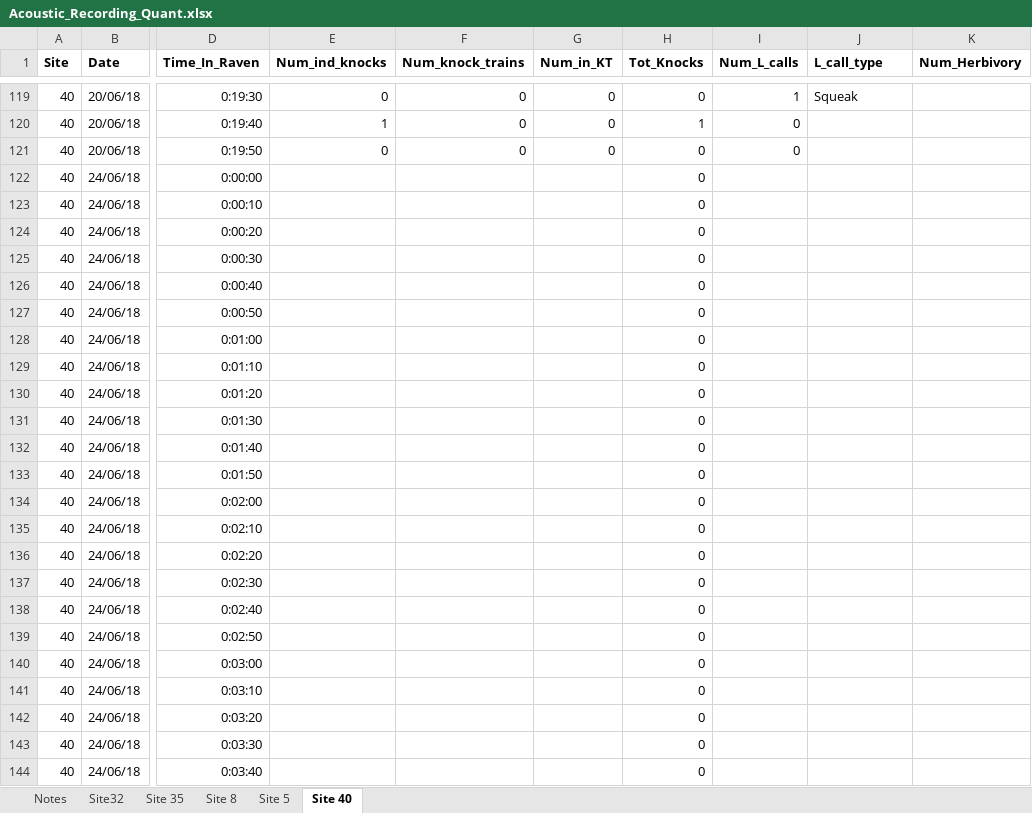
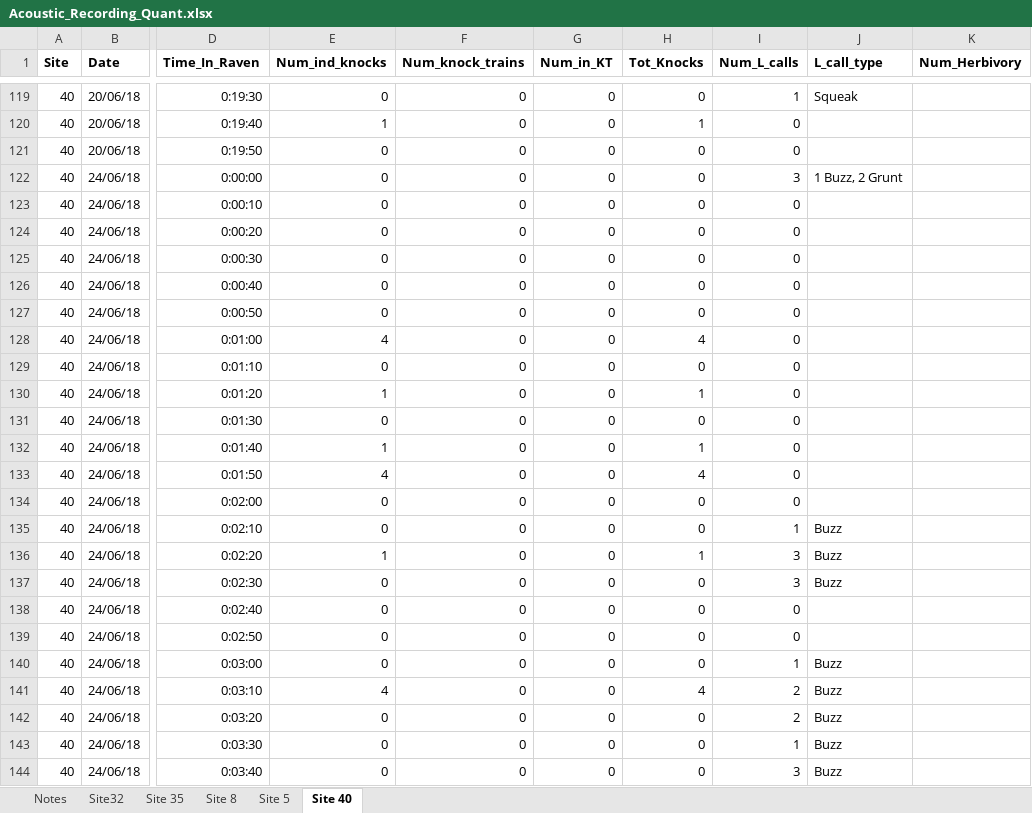
Before and after one commit to baumlab/Sean_Fish_Acoustics17-18, an Excel workbook: Raw_Data/Acoustic_Recording_Quant.xlsx, sheet Site 40, drawn as a sheet; only a part is shown, gaps mark what is left out; values as stored, in another font and other column widths than the file's, no borders; the diff covers the shown part only; the diff names each change by its address in the sheet, - before the commit and + after, or states it on an @@ line.

```diff
--- a/Raw_Data/Acoustic_Recording_Quant.xlsx (sheet Site 40)
+++ b/Raw_Data/Acoustic_Recording_Quant.xlsx (sheet Site 40)
-E122:E127 (Num_ind_knocks): (empty)
+E122:E127 (Num_ind_knocks): 0
-F122:F144 (Num_knock_trains): (empty)
+F122:F144 (Num_knock_trains): 0
-G122:G144 (Num_in_KT): (empty)
+G122:G144 (Num_in_KT): 0
-I122 (Num_L_calls): (empty)
+I122 (Num_L_calls): 3
-J122 (L_call_type): (empty)
+J122 (L_call_type): 1 Buzz, 2 Grunt
-I123:I134 (Num_L_calls): (empty)
+I123:I134 (Num_L_calls): 0
-E128 (Num_ind_knocks): (empty)
+E128 (Num_ind_knocks): 4
-H128 (Tot_Knocks): 0
+H128 (Tot_Knocks): 4
-E129 (Num_ind_knocks): (empty)
+E129 (Num_ind_knocks): 0
-E130 (Num_ind_knocks): (empty)
+E130 (Num_ind_knocks): 1
-H130 (Tot_Knocks): 0
+H130 (Tot_Knocks): 1
-E131 (Num_ind_knocks): (empty)
+E131 (Num_ind_knocks): 0
-E132 (Num_ind_knocks): (empty)
+E132 (Num_ind_knocks): 1
-H132 (Tot_Knocks): 0
+H132 (Tot_Knocks): 1
-E133 (Num_ind_knocks): (empty)
+E133 (Num_ind_knocks): 4
-H133 (Tot_Knocks): 0
+H133 (Tot_Knocks): 4
-E134:E135 (Num_ind_knocks): (empty)
+E134:E135 (Num_ind_knocks): 0
-I135 (Num_L_calls): (empty)
+I135 (Num_L_calls): 1
-J135:J137 (L_call_type): (empty)
+J135:J137 (L_call_type): Buzz
-E136 (Num_ind_knocks): (empty)
+E136 (Num_ind_knocks): 1
-H136 (Tot_Knocks): 0
+H136 (Tot_Knocks): 1
-I136:I137 (Num_L_calls): (empty)
+I136:I137 (Num_L_calls): 3
-E137:E140 (Num_ind_knocks): (empty)
+E137:E140 (Num_ind_knocks): 0
-I138:I139 (Num_L_calls): (empty)
+I138:I139 (Num_L_calls): 0
-I140 (Num_L_calls): (empty)
+I140 (Num_L_calls): 1
-J140:J144 (L_call_type): (empty)
+J140:J144 (L_call_type): Buzz
-E141 (Num_ind_knocks): (empty)
+E141 (Num_ind_knocks): 4
-H141 (Tot_Knocks): 0
+H141 (Tot_Knocks): 4
-I141:I142 (Num_L_calls): (empty)
+I141:I142 (Num_L_calls): 2
-E142:E144 (Num_ind_knocks): (empty)
+E142:E144 (Num_ind_knocks): 0
-I143 (Num_L_calls): (empty)
+I143 (Num_L_calls): 1
-I144 (Num_L_calls): (empty)
+I144 (Num_L_calls): 3
```
Also changed, not shown: 431 edited cells elsewhere in this sheet, sheet Site 5, sheet Site 8, sheet Site32.
